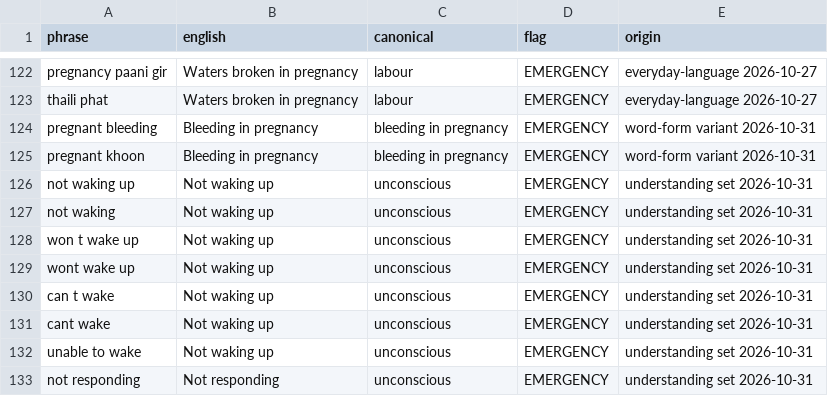
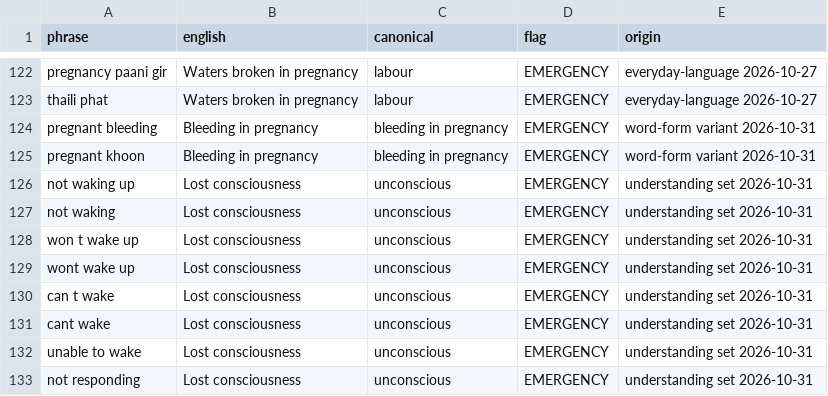
Before and after one commit to Nexeagle-HealthCareAI/1HMS-NLP-Router, a CSV file: hms_router/data/red_flags.csv, drawn as a sheet; only a part is shown, gaps mark what is left out.

```diff
--- a/hms_router/data/red_flags.csv
+++ b/hms_router/data/red_flags.csv
@@ -125,9 +125,9 @@ pregnant bleeding,Bleeding in pregnancy,bleeding in pregnancy,EMERGENCY,word-for
 pregnant khoon,Bleeding in pregnancy,bleeding in pregnancy,EMERGENCY,word-form variant 2026-10-31
-not waking up,Not waking up,unconscious,EMERGENCY,understanding set 2026-10-31
-not waking,Not waking up,unconscious,EMERGENCY,understanding set 2026-10-31
-won t wake up,Not waking up,unconscious,EMERGENCY,understanding set 2026-10-31
-wont wake up,Not waking up,unconscious,EMERGENCY,understanding set 2026-10-31
-can t wake,Not waking up,unconscious,EMERGENCY,understanding set 2026-10-31
-cant wake,Not waking up,unconscious,EMERGENCY,understanding set 2026-10-31
-unable to wake,Not waking up,unconscious,EMERGENCY,understanding set 2026-10-31
-not responding,Not responding,unconscious,EMERGENCY,understanding set 2026-10-31
+not waking up,Lost consciousness,unconscious,EMERGENCY,understanding set 2026-10-31
+not waking,Lost consciousness,unconscious,EMERGENCY,understanding set 2026-10-31
+won t wake up,Lost consciousness,unconscious,EMERGENCY,understanding set 2026-10-31
+wont wake up,Lost consciousness,unconscious,EMERGENCY,understanding set 2026-10-31
+can t wake,Lost consciousness,unconscious,EMERGENCY,understanding set 2026-10-31
+cant wake,Lost consciousness,unconscious,EMERGENCY,understanding set 2026-10-31
+unable to wake,Lost consciousness,unconscious,EMERGENCY,understanding set 2026-10-31
+not responding,Lost consciousness,unconscious,EMERGENCY,understanding set 2026-10-31
```
Also changed, not shown: 17 other files.
